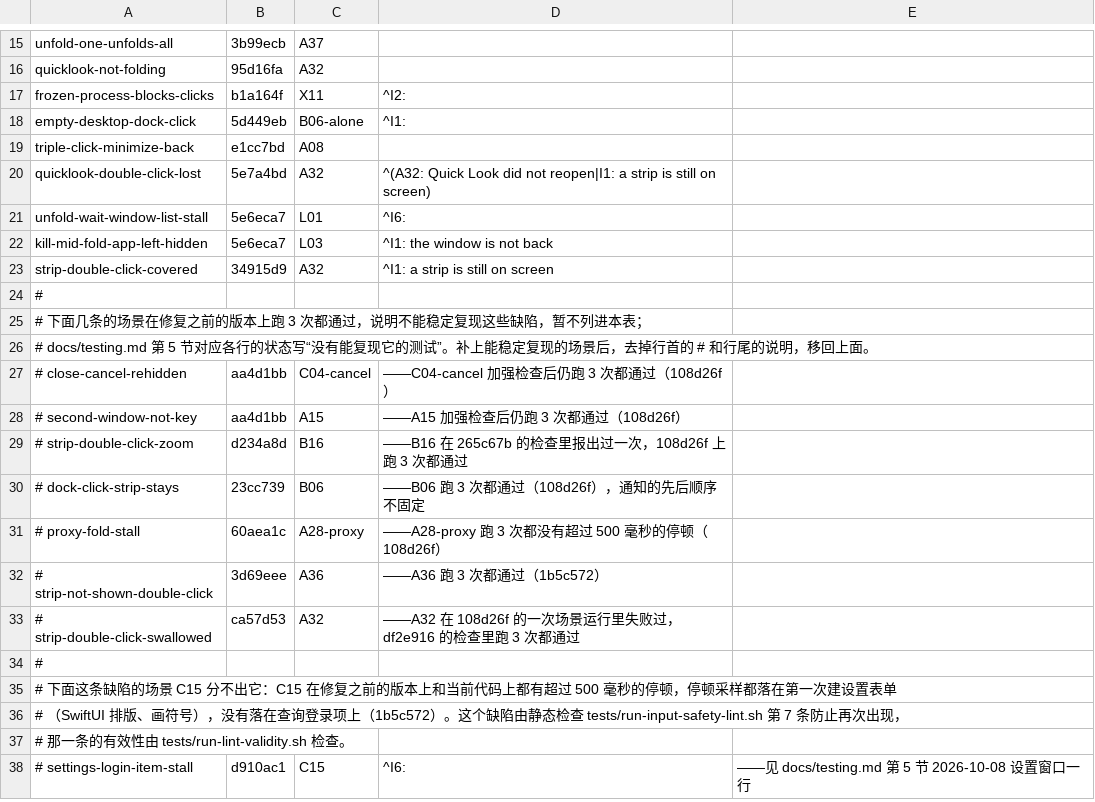
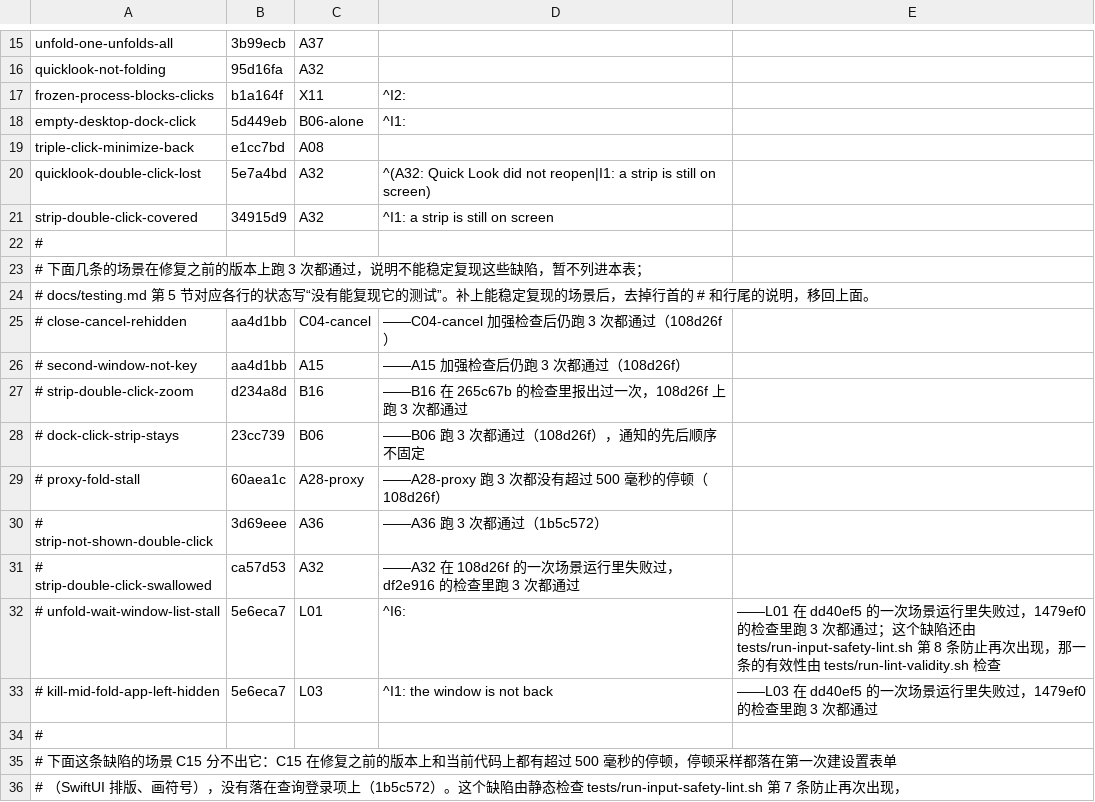
Before and after one commit to Maimai-l/WindowShade, a TSV file: .github/demo/defects.tsv, drawn as a sheet; only a part is shown, gaps mark what is left out; the shorter side is filled out with more unchanged rows.

```diff
--- a/.github/demo/defects.tsv
+++ b/.github/demo/defects.tsv
@@ -20,4 +20,2 @@ triple-click-minimize-back	e1cc7bd	A08
 quicklook-double-click-lost	5e7a4bd	A32	^(A32: Quick Look did not reopen|I1: a strip is still on screen)
-unfold-wait-window-list-stall	5e6eca7	L01	^I6:
-kill-mid-fold-app-left-hidden	5e6eca7	L03	^I1: the window is not back
 strip-double-click-covered	34915d9	A32	^I1: a strip is still on screen
@@ -33,2 +31,4 @@ strip-double-click-covered	34915d9	A32	^I1: a strip is still on screen
 # strip-double-click-swallowed	ca57d53	A32	——A32 在 108d26f 的一次场景运行里失败过，df2e916 的检查里跑 3 次都通过
+# unfold-wait-window-list-stall	5e6eca7	L01	^I6:	——L01 在 dd40ef5 的一次场景运行里失败过，1479ef0 的检查里跑 3 次都通过；这个缺陷还由 tests/run-input-safety-lint.sh 第 8 条防止再次出现，那一条的有效性由 tests/run-lint-validity.sh 检查
+# kill-mid-fold-app-left-hidden	5e6eca7	L03	^I1: the window is not back	——L03 在 dd40ef5 的一次场景运行里失败过，1479ef0 的检查里跑 3 次都通过
 #
```
Also changed, not shown: 1 other file.
